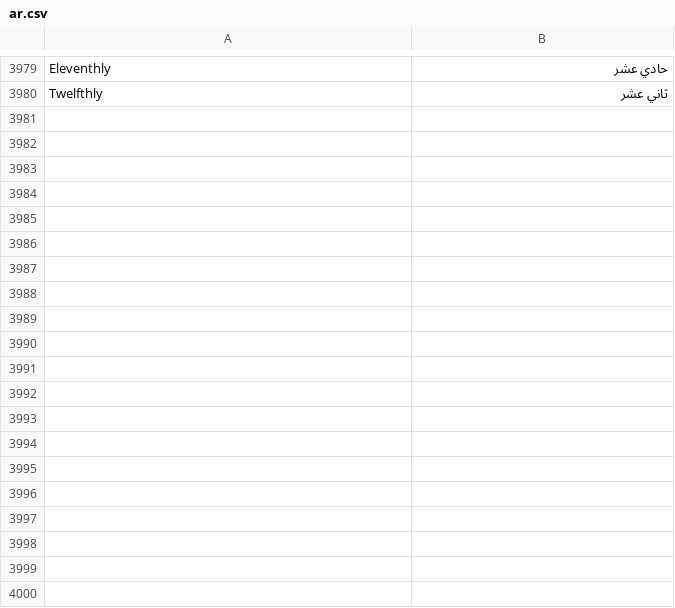
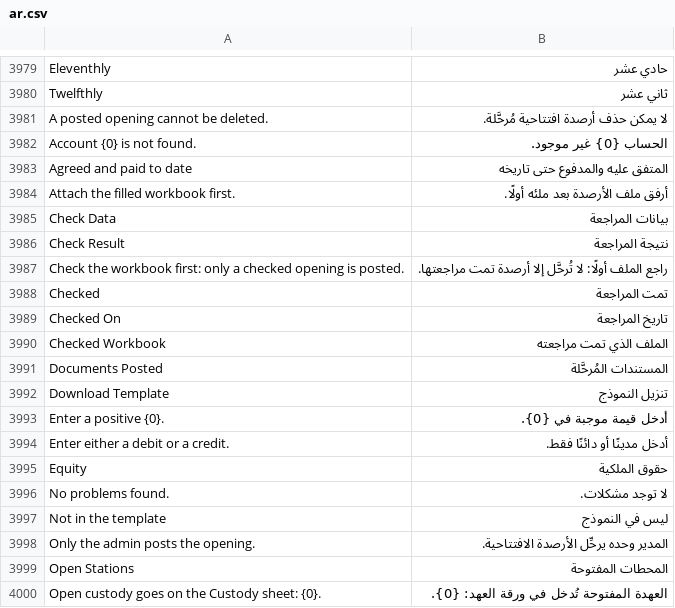
Before and after one commit to MostafaELShehabey/Smart-Power, a CSV file: smart_power/translations/ar.csv, drawn as a sheet; only a part is shown, gaps mark what is left out; the diff covers the shown part only; the diff names each change by its address in the sheet, - before the commit and + after, or states it on an @@ line.

```diff
--- a/smart_power/translations/ar.csv
+++ b/smart_power/translations/ar.csv
+row 3981: A posted opening cannot be deleted. | لا يمكن حذف أرصدة افتتاحية مُرحَّلة.
+row 3982: Account {0} is not found. | الحساب {0} غير موجود.
+row 3983: Agreed and paid to date | المتفق عليه والمدفوع حتى تاريخه
+row 3984: Attach the filled workbook first. | أرفق ملف الأرصدة بعد ملئه أولًا.
+row 3985: Check Data | بيانات المراجعة
+row 3986: Check Result | نتيجة المراجعة
+row 3987: Check the workbook first: only a checked opening is posted. | راجع الملف أولًا: لا تُرحَّل إلا أرصدة تمت مراجعتها.
+row 3988: Checked | تمت المراجعة
+row 3989: Checked On | تاريخ المراجعة
+row 3990: Checked Workbook | الملف الذي تمت مراجعته
+row 3991: Documents Posted | المستندات المُرحَّلة
+row 3992: Download Template | تنزيل النموذج
+row 3993: Enter a positive {0}. | أدخل قيمة موجبة في {0}.
+row 3994: Enter either a debit or a credit. | أدخل مدينًا أو دائنًا فقط.
+row 3995: Equity | حقوق الملكية
+row 3996: No problems found. | لا توجد مشكلات.
+row 3997: Not in the template | ليس في النموذج
+row 3998: Only the admin posts the opening. | المدير وحده يرحِّل الأرصدة الافتتاحية.
+row 3999: Open Stations | المحطات المفتوحة
+row 4000: Open custody goes on the Custody sheet: {0}. | العهدة المفتوحة تُدخل في ورقة العهد: {0}.
```
Also changed, not shown: 41 added rows elsewhere in this file, 11 other files.
